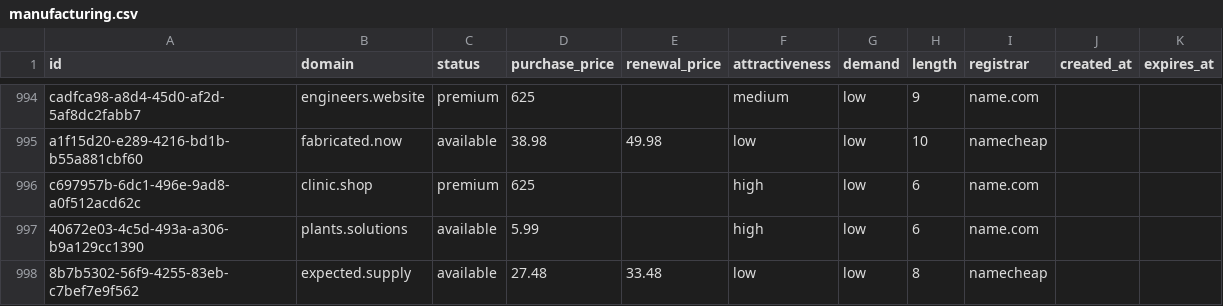
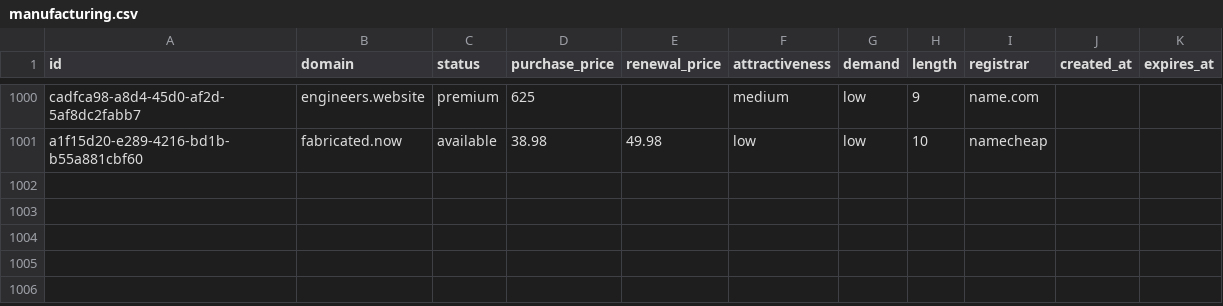
Before and after one commit to UniqueDomains/manufacturing-oneword-domains, a CSV file: manufacturing.csv, drawn as a sheet; only a part is shown, gaps mark what is left out; removed rows and columns are numbered as before the commit, all else as after; the diff covers the shown part only; the diff names each change by its address in the sheet, - before the commit and + after, or states it on an @@ line.

Commit message:
Domains update

```diff
--- a/manufacturing.csv
+++ b/manufacturing.csv
-row 996: c697957b-6dc1-496e-9ad8-a0f512acd62c | clinic.shop | premium | 625 |  | high | low | 6 | name.com
-row 997: 40672e03-4c5d-493a-a306-b9a129cc1390 | plants.solutions | available | 5.99 |  | high | low | 6 | name.com
-row 998: 8b7b5302-56f9-4255-83eb-c7bef7e9f562 | expected.supply | available | 27.48 | 33.48 | low | low | 8 | namecheap
```
Also changed, not shown: 6 added rows and 3 removed rows elsewhere in this file, 3 other files.
